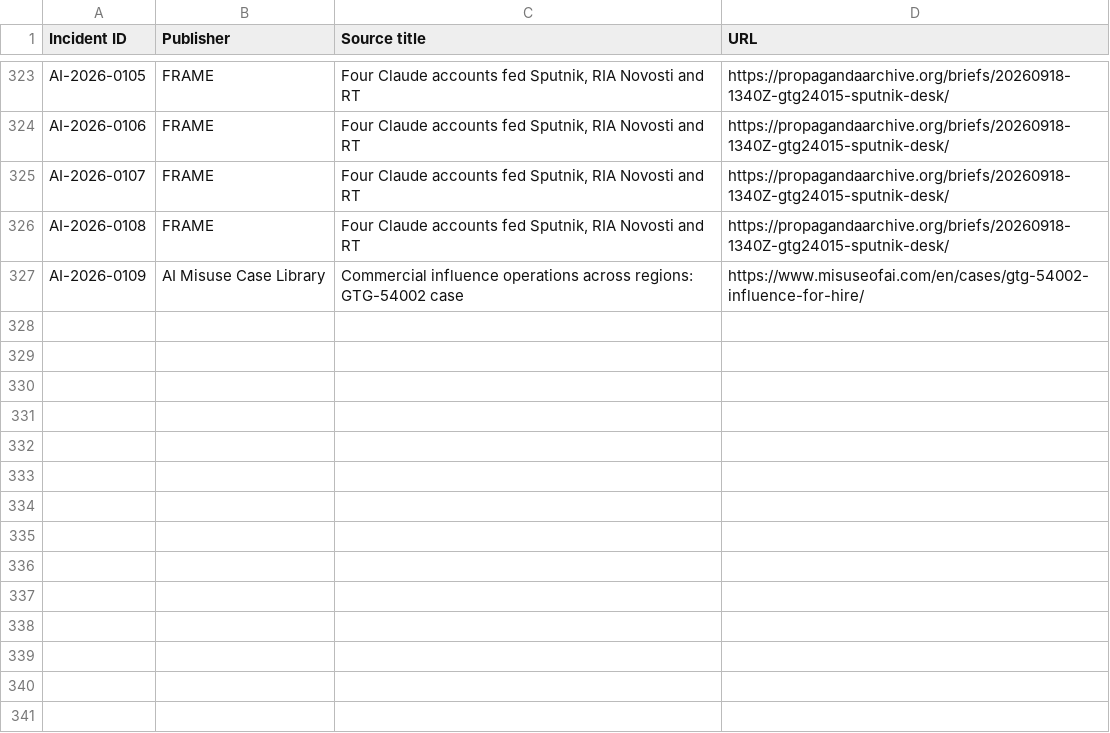
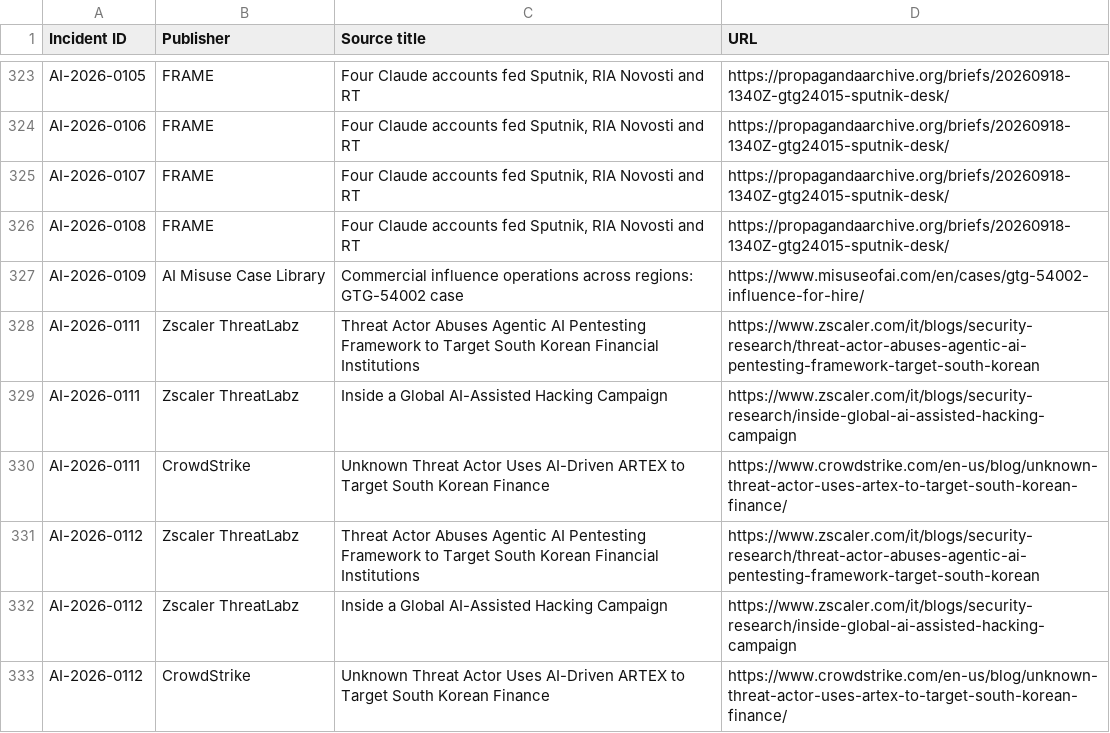
Before and after one commit to KUNALSINGH9373/rogue.ai, a CSV file: data/sources.csv, drawn as a sheet; only a part is shown, gaps mark what is left out; the diff names each change by its address in the sheet, - before the commit and + after, or states it on an @@ line.

```diff
--- a/data/sources.csv
+++ b/data/sources.csv
+row 328: AI-2026-0111 | Zscaler ThreatLabz | Threat Actor Abuses Agentic AI Pentesting Framework to Target South Korean Financial Institutions | https://www.zscaler.com/it/blogs/security-research/threat-actor-abuses-agentic-ai-pentesting-framework-target-south-korean
+row 329: AI-2026-0111 | Zscaler ThreatLabz | Inside a Global AI-Assisted Hacking Campaign | https://www.zscaler.com/it/blogs/security-research/inside-global-ai-assisted-hacking-campaign
+row 330: AI-2026-0111 | CrowdStrike | Unknown Threat Actor Uses AI-Driven ARTEX to Target South Korean Finance | https://www.crowdstrike.com/en-us/blog/unknown-threat-actor-uses-artex-to-target-south-korean-finance/
+row 331: AI-2026-0112 | Zscaler ThreatLabz | Threat Actor Abuses Agentic AI Pentesting Framework to Target South Korean Financial Institutions | https://www.zscaler.com/it/blogs/security-research/threat-actor-abuses-agentic-ai-pentesting-framework-target-south-korean
+row 332: AI-2026-0112 | Zscaler ThreatLabz | Inside a Global AI-Assisted Hacking Campaign | https://www.zscaler.com/it/blogs/security-research/inside-global-ai-assisted-hacking-campaign
+row 333: AI-2026-0112 | CrowdStrike | Unknown Threat Actor Uses AI-Driven ARTEX to Target South Korean Finance | https://www.crowdstrike.com/en-us/blog/unknown-threat-actor-uses-artex-to-target-south-korean-finance/
```
Also changed, not shown: data/incidents.csv.
